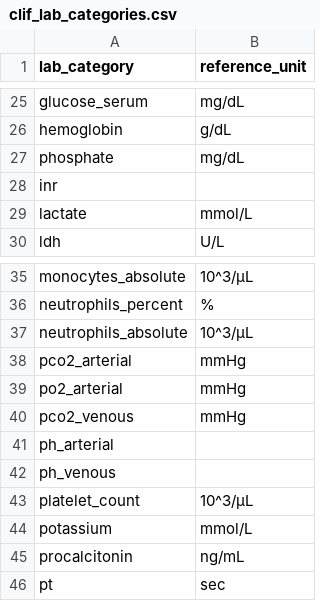
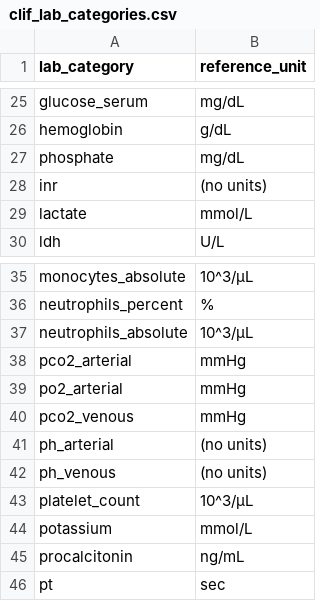
Before and after one commit to clif-consortium/CLIF, a CSV file: mCIDE/clif_lab_categories.csv, drawn as a sheet; only a part is shown, gaps mark what is left out.

Commit message:
Update clif_lab_categories.csv

```diff
--- a/mCIDE/clif_lab_categories.csv
+++ b/mCIDE/clif_lab_categories.csv
@@ -27,3 +27,3 @@ hemoglobin,g/dL
 phosphate,mg/dL
-inr,
+inr,(no units)
 lactate,mmol/L
@@ -40,4 +40,4 @@ po2_arterial,mmHg
 pco2_venous,mmHg
-ph_arterial,
-ph_venous,
+ph_arterial,(no units)
+ph_venous,(no units)
 platelet_count,10^3/µL
```
